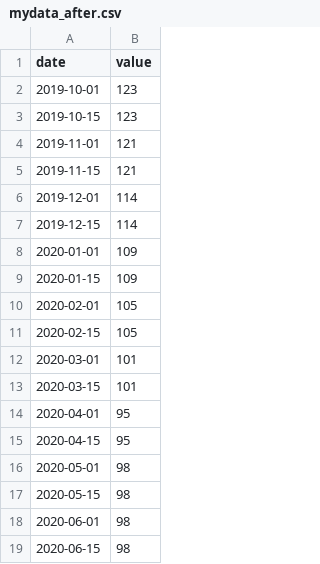
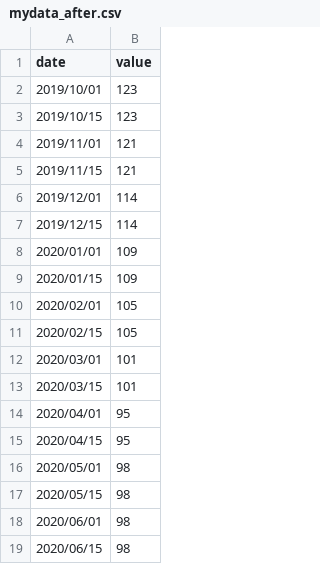
Before and after one commit to hyunchul78/w209, a CSV file: mydata_after.csv, drawn as a sheet.

Commit message:
Update mydata_after.csv

```diff
--- a/mydata_after.csv
+++ b/mydata_after.csv
@@ -1,19 +1,19 @@
 date,value
-2019-10-01,123
-2019-10-15,123
-2019-11-01,121
-2019-11-15,121
-2019-12-01,114
-2019-12-15,114
-2020-01-01,109
-2020-01-15,109
-2020-02-01,105
-2020-02-15,105
-2020-03-01,101
-2020-03-15,101
-2020-04-01,95
-2020-04-15,95
-2020-05-01,98
-2020-05-15,98
-2020-06-01,98
-2020-06-15,98
+2019/10/01,123
+2019/10/15,123
+2019/11/01,121
+2019/11/15,121
+2019/12/01,114
+2019/12/15,114
+2020/01/01,109
+2020/01/15,109
+2020/02/01,105
+2020/02/15,105
+2020/03/01,101
+2020/03/15,101
+2020/04/01,95
+2020/04/15,95
+2020/05/01,98
+2020/05/15,98
+2020/06/01,98
+2020/06/15,98
```
